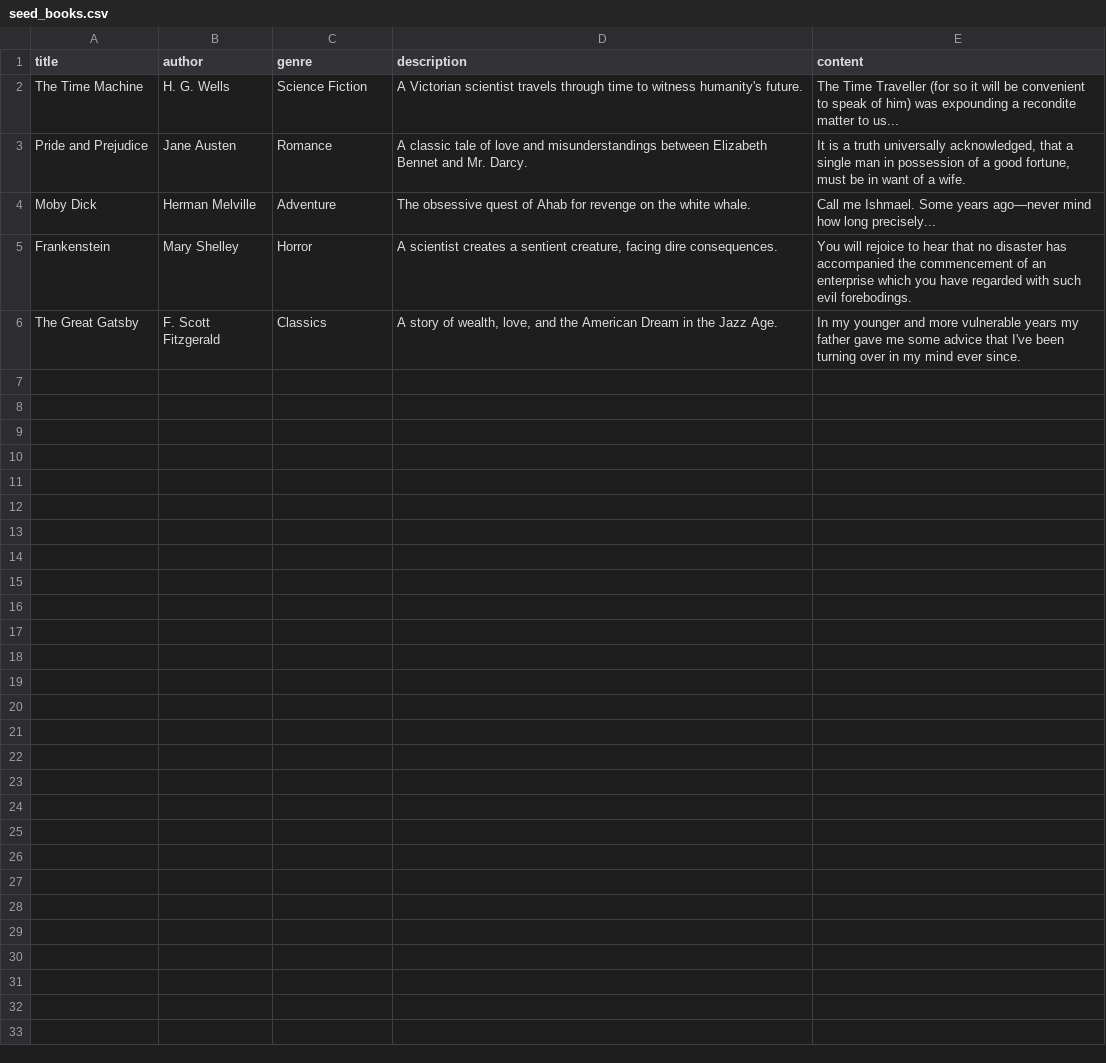
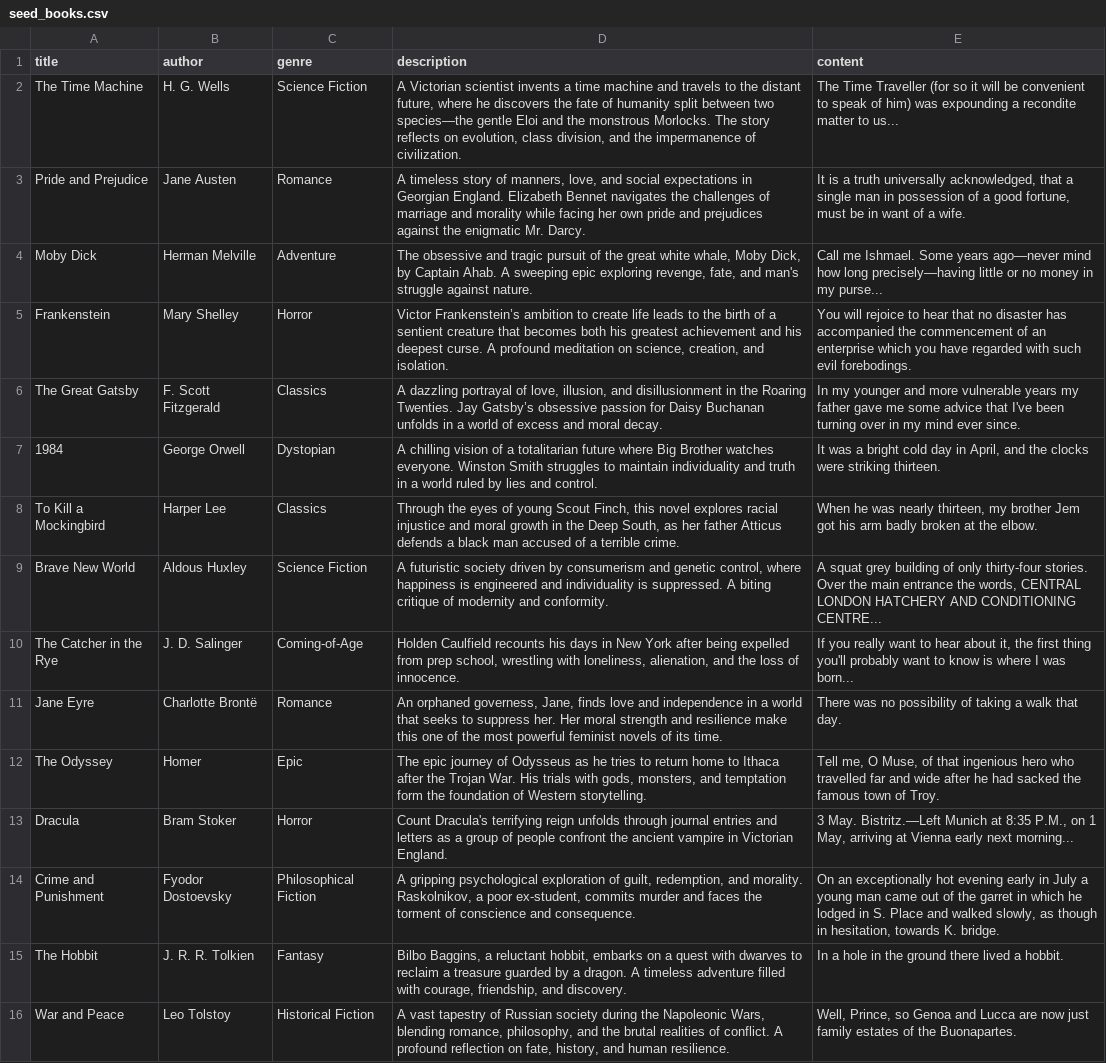
Before and after one commit to fadyanis037-max/online-library-system, a CSV file: backend/data/seed_books.csv, drawn as a sheet; the diff names each change by its address in the sheet, - before the commit and + after, or states it on an @@ line.

Commit message:
Cleaned up repo and added new books dataset

```diff
--- a/backend/data/seed_books.csv
+++ b/backend/data/seed_books.csv
-D2 (description): …Victorian scientist travels through time to witness humanity's future.
+D2 (description): …Victorian scientist invents a time machine and travels to the distant future, where he discovers the fate of humanity split between two species—the gentle Eloi and the monstrous Morlocks. The story reflects on evolution, class division, and the impermanence of civilization.
-D3 (description): A classic tale of love and misunderstandings between Elizabeth Bennet and Mr. Darcy.
+D3 (description): A timeless story of manners, love, and social expectations in Georgian England. Elizabeth Bennet navigates the challenges of marriage and morality while facing her own pride and prejudices against the enigmatic Mr. Darcy.
-D4 (description): The obsessive quest of Ahab for revenge on the white whale.
+D4 (description): The obsessive and tragic pursuit of the great white whale, Moby Dick, by Captain Ahab. A sweeping epic exploring revenge, fate, and man's struggle against nature.
-E4 (content): …how long precisely...
+E4 (content): …how long precisely—having little or no money in my purse...
-D5 (description): A scientist creates a sentient creature, facing dire consequences.
+D5 (description): Victor Frankenstein’s ambition to create life leads to the birth of a sentient creature that becomes both his greatest achievement and his deepest curse. A profound meditation on science, creation, and isolation.
-D6 (description): A story of wealth, love, and the American Dream in the Jazz Age.
+D6 (description): A dazzling portrayal of love, illusion, and disillusionment in the Roaring Twenties. Jay Gatsby’s obsessive passion for Daisy Buchanan unfolds in a world of excess and moral decay.
+row 7: 1984 | George Orwell | Dystopian | A chilling vision of a totalitarian future where Big Brother watches everyone. Winston Smith struggles to maintain individuality and truth in a world ruled by lies and control. | It was a bright cold day in April, and the clocks were striking thirteen.
+row 8: To Kill a Mockingbird | Harper Lee | Classics | Through the eyes of young Scout Finch, this novel explores racial injustice and moral growth in the Deep South, as her father Atticus defends a black man accused of a terrible crime. | When he was nearly thirteen, my brother Jem got his arm badly broken at the elbow.
+row 9: Brave New World | Aldous Huxley | Science Fiction | A futuristic society driven by consumerism and genetic control, where happiness is engineered and individuality is suppressed. A biting critique of modernity and conformity. | A squat grey building of only thirty-four stories. Over the main entrance the words, CENTRAL LONDON HATCHERY AND CONDITIONING CENTRE...
+row 10: The Catcher in the Rye | J. D. Salinger | Coming-of-Age | Holden Caulfield recounts his days in New York after being expelled from prep school, wrestling with loneliness, alienation, and the loss of innocence. | If you really want to hear about it, the first thing you'll probably want to know is where I was born...
+row 11: Jane Eyre | Charlotte Brontë | Romance | An orphaned governess, Jane, finds love and independence in a world that seeks to suppress her. Her moral strength and resilience make this one of the most powerful feminist novels of its time. | There was no possibility of taking a walk that day.
+row 12: The Odyssey | Homer | Epic | The epic journey of Odysseus as he tries to return home to Ithaca after the Trojan War. His trials with gods, monsters, and temptation form the foundation of Western storytelling. | Tell me, O Muse, of that ingenious hero who travelled far and wide after he had sacked the famous town of Troy.
+row 13: Dracula | Bram Stoker | Horror | Count Dracula's terrifying reign unfolds through journal entries and letters as a group of people confront the ancient vampire in Victorian England. | 3 May. Bistritz.—Left Munich at 8:35 P.M., on 1 May, arriving at Vienna early next morning...
+row 14: Crime and Punishment | Fyodor Dostoevsky | Philosophical Fiction | A gripping psychological exploration of guilt, redemption, and morality. Raskolnikov, a poor ex-student, commits murder and faces the torment of conscience and consequence. | On an exceptionally hot evening early in July a young man came out of the garret in which he lodged in S. Place and walked slowly, as though in hesitation, towards K. bridge.
+row 15: The Hobbit | J. R. R. Tolkien | Fantasy | Bilbo Baggins, a reluctant hobbit, embarks on a quest with dwarves to reclaim a treasure guarded by a dragon. A timeless adventure filled with courage, friendship, and discovery. | In a hole in the ground there lived a hobbit.
+row 16: War and Peace | Leo Tolstoy | Historical Fiction | A vast tapestry of Russian society during the Napoleonic Wars, blending romance, philosophy, and the brutal realities of conflict. A profound reflection on fate, history, and human resilience. | Well, Prince, so Genoa and Lucca are now just family estates of the Buonapartes.
```
Also changed, not shown: 6 other files.
